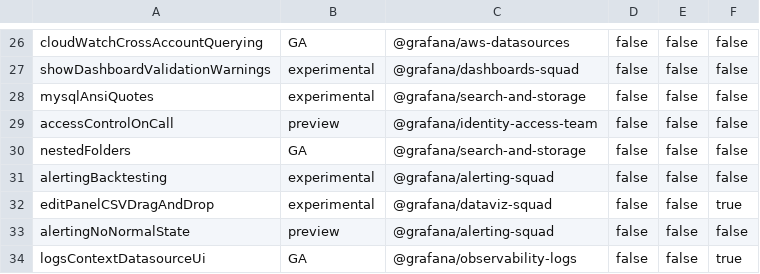
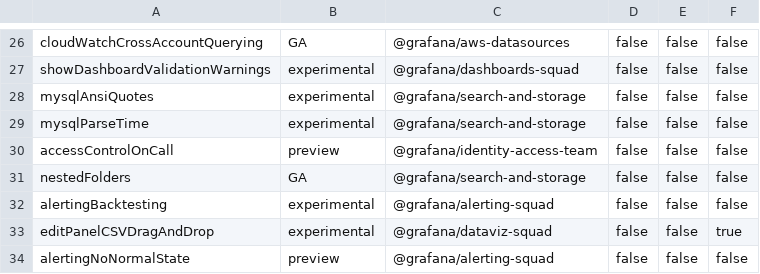
Before and after one commit to storpool/grafana, a CSV file: pkg/services/featuremgmt/toggles_gen.csv, drawn as a sheet; only a part is shown, gaps mark what is left out; the shorter side is filled out with more unchanged rows.

Commit message:
MySQL: Add parseTime=true to SQL connections (#92469)

```diff
--- a/pkg/services/featuremgmt/toggles_gen.csv
+++ b/pkg/services/featuremgmt/toggles_gen.csv
@@ -28,2 +28,3 @@ showDashboardValidationWarnings,experimental,@grafana/dashboards-squad,false,fal
 mysqlAnsiQuotes,experimental,@grafana/search-and-storage,false,false,false
+mysqlParseTime,experimental,@grafana/search-and-storage,false,false,false
 accessControlOnCall,preview,@grafana/identity-access-team,false,false,false
```
Also changed, not shown: 9 other files.
